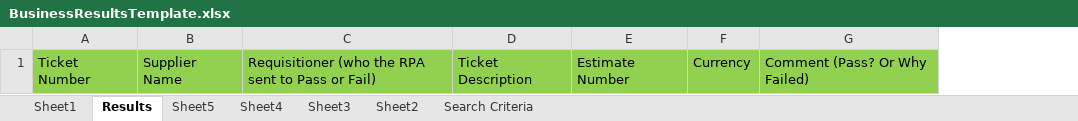
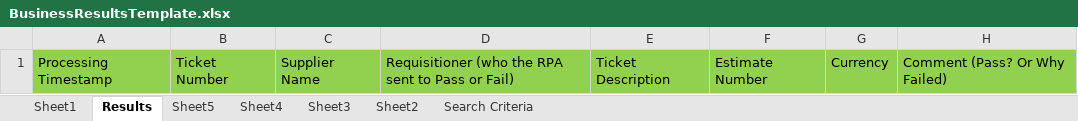
Before and after one commit to richard-king-uipath/DiamondbackOpenTicketAudit, an Excel workbook: Data/Input/BusinessResultsTemplate.xlsx, sheet Results, drawn as a sheet; values as stored, in another font and other column widths than the file's, no borders; the diff names each change by its address in the sheet, - before the commit and + after, or states it on an @@ line.

Commit message:
Added report filenames to config and assets.  Added timestamp to report files.  Fixed problem with logon screen.

```diff
--- a/Data/Input/BusinessResultsTemplate.xlsx (sheet Results)
+++ b/Data/Input/BusinessResultsTemplate.xlsx (sheet Results)
+column A, row 1: Processing Timestamp
```
Also changed, not shown: Data/Config.xlsx, 49 other files.
